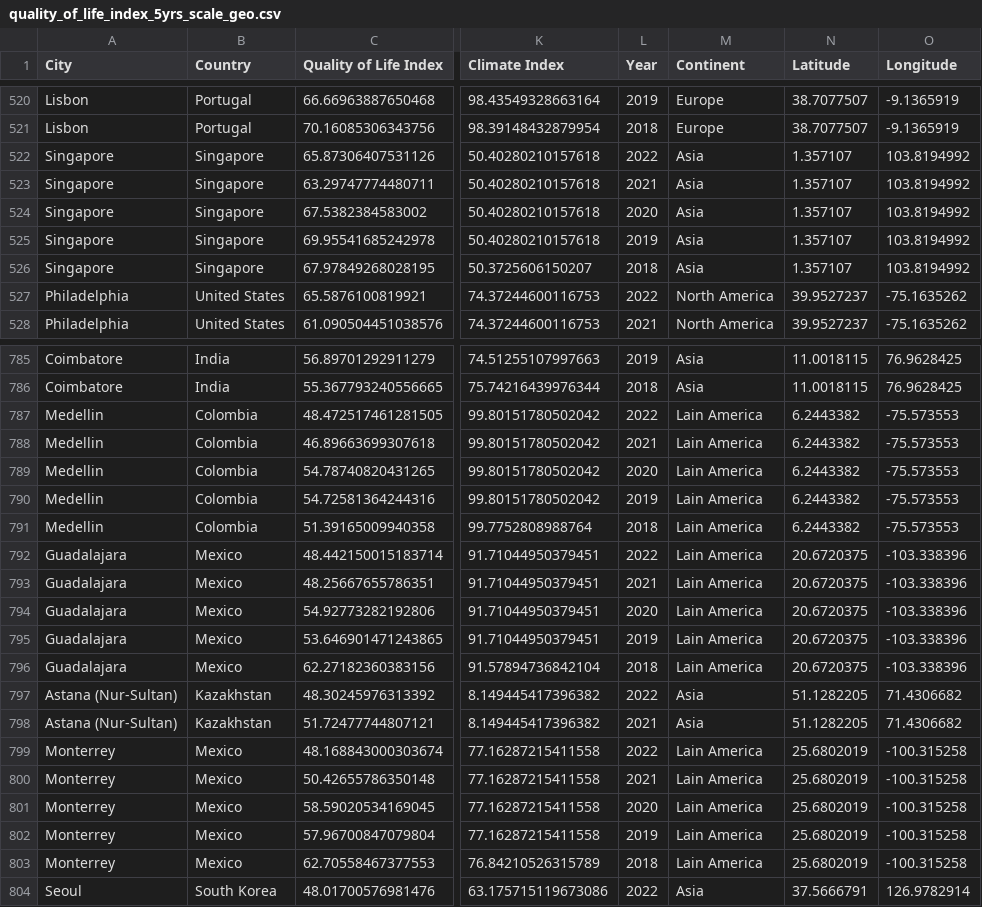
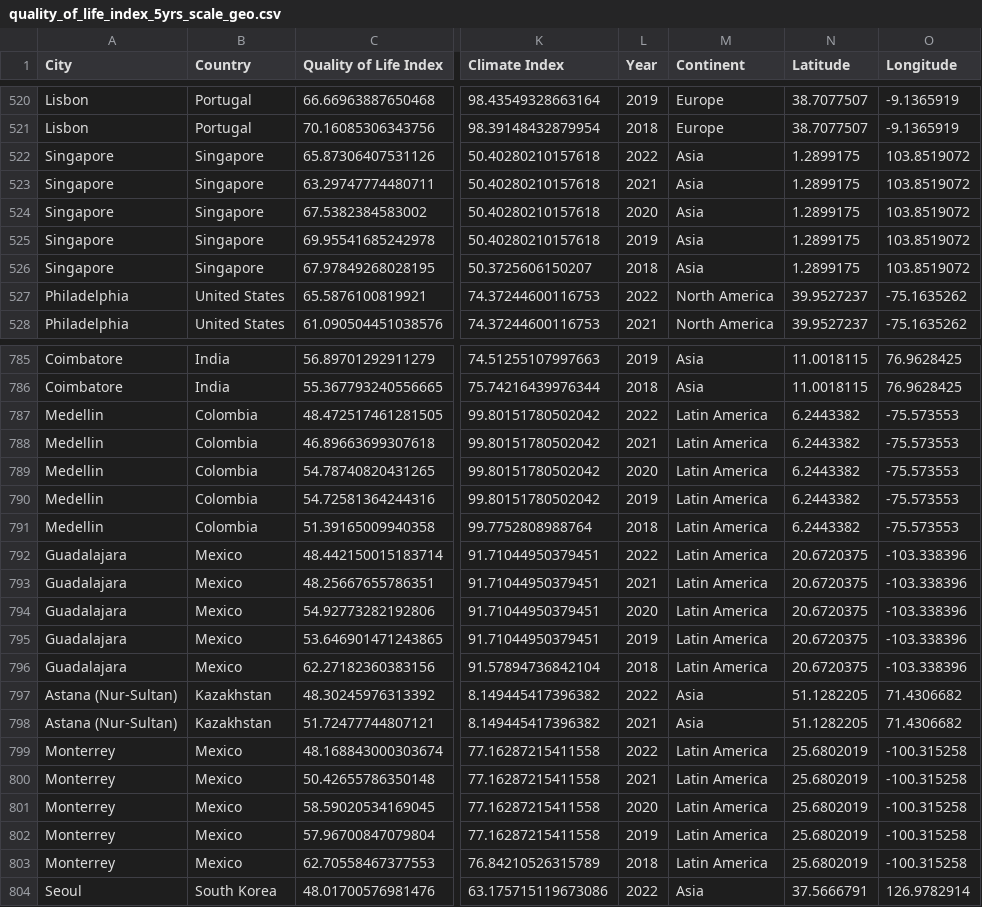
Before and after one commit to adamysyim/quality-of-life-eco395m-final, a CSV file: 02_data-wrangling/04_data/quality_of_life_index_5yrs_scale_geo.csv, drawn as a sheet; only a part is shown, gaps mark what is left out; the diff covers the shown part only; the diff names each change by its address in the sheet, - before the commit and + after, or states it on an @@ line.

```diff
--- a/02_data-wrangling/04_data/quality_of_life_index_5yrs_scale_geo.csv
+++ b/02_data-wrangling/04_data/quality_of_life_index_5yrs_scale_geo.csv
-N522:N526 (Latitude): 1.357107
+N522:N526 (Latitude): 1.2899175
-O522:O526 (Longitude): 103.8194992
+O522:O526 (Longitude): 103.8519072
-M787:M796 (Continent): Lain America
+M787:M796 (Continent): Latin America
-M799:M803 (Continent): Lain America
+M799:M803 (Continent): Latin America
```
Also changed, not shown: 100 edited cells elsewhere in this file, 02_data-wrangling/04_data/lat_long.csv, 02_data-wrangling/04_data/quality_of_life_index_5yrs_original_geo.csv, 6 other files.
